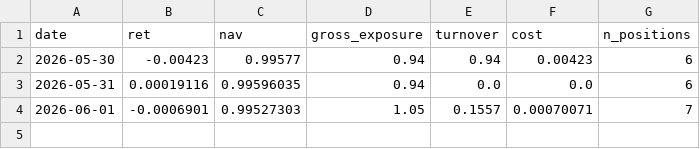
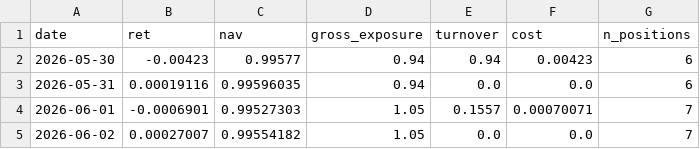
Before and after one commit to ethanbsung/ibkr, a CSV file: paper/ledgers/crypto_carry/daily.csv, drawn as a sheet.

```diff
--- a/paper/ledgers/crypto_carry/daily.csv
+++ b/paper/ledgers/crypto_carry/daily.csv
@@ -4 +4,2 @@ date,ret,nav,gross_exposure,turnover,cost,n_positions
 2026-06-01,-0.0006901,0.99527303,1.05,0.1557,0.00070071,7
+2026-06-02,0.00027007,0.99554182,1.05,0.0,0.0,7
```
Also changed, not shown: paper/ledgers/crypto_carry/positions.csv, paper/ledgers/crypto_trend/positions.csv, 35 other files.
